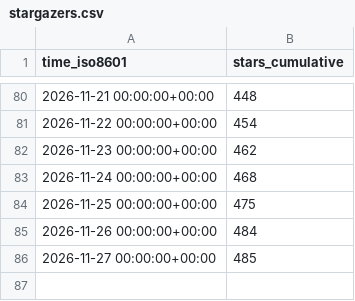
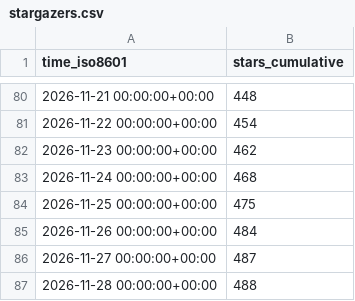
Before and after one commit to Yudaotor/lyrimuse, a CSV file: Yudaotor/lyrimuse/ghrs-data/stargazers.csv, drawn as a sheet; only a part is shown, gaps mark what is left out.

```diff
--- a/Yudaotor/lyrimuse/ghrs-data/stargazers.csv
+++ b/Yudaotor/lyrimuse/ghrs-data/stargazers.csv
@@ -85,2 +85,3 @@ time_iso8601,stars_cumulative
 2026-11-26 00:00:00+00:00,484
-2026-11-27 00:00:00+00:00,485
+2026-11-27 00:00:00+00:00,487
+2026-11-28 00:00:00+00:00,488
```
